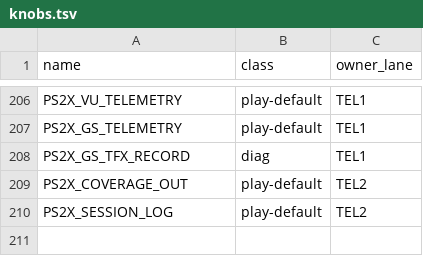
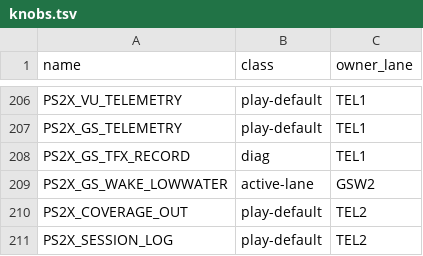
Before and after one commit to brad-richardson/PS2Recomp, a TSV file: tools/ssx3/knobs.tsv, drawn as a sheet; only a part is shown, gaps mark what is left out; the diff names each change by its address in the sheet, - before the commit and + after, or states it on an @@ line.

Commit message:
[GSW2] GS queue wake hysteresis behind PS2X_GS_WAKE_LOWWATER
PS2X_GS_WAKE_LOWWATER=<n> (default off). In GS-bound windows the queue is
full, so every pop batch freed a little space and did m_hasSpace.notify_all,
waking the blocked MTVU-GIF producer ~200x/update. With a mark set, the
worker wakes space waiters only once drained below <n> descriptors, or on
worker idle / flushWake / Fence execution. Same commands, same order; only
wake timing moves. Starvation guard: the worker always wakes producers
before it sleeps.

Orchestrated-By: Muse Code

```diff
--- a/tools/ssx3/knobs.tsv
+++ b/tools/ssx3/knobs.tsv
+row 209: PS2X_GS_WAKE_LOWWATER | active-lane | GSW2
```
Also changed, not shown: 2 other files.
